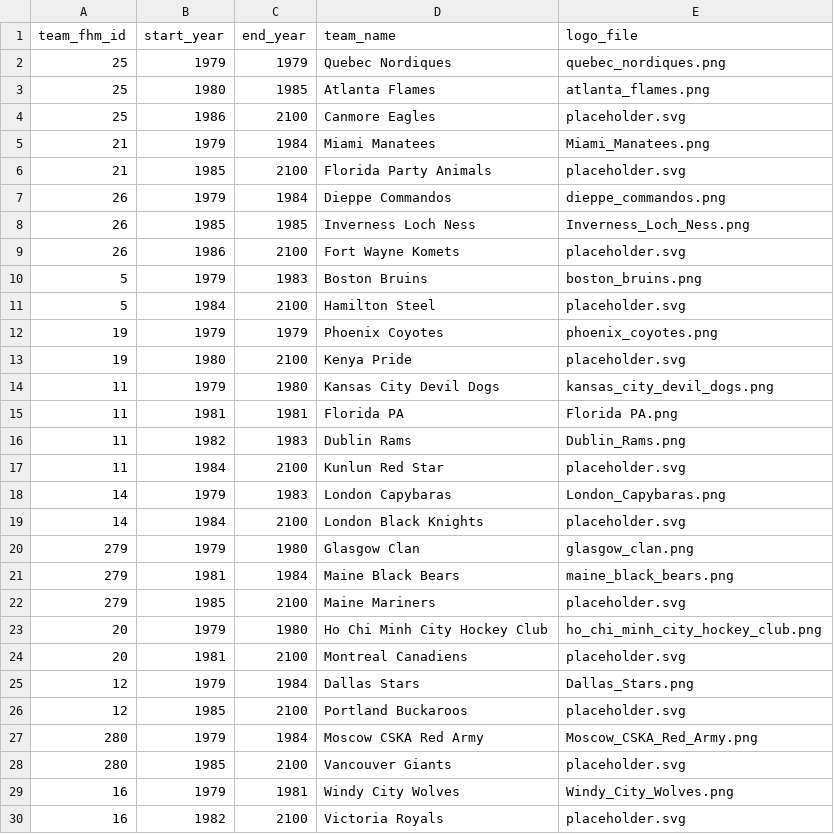
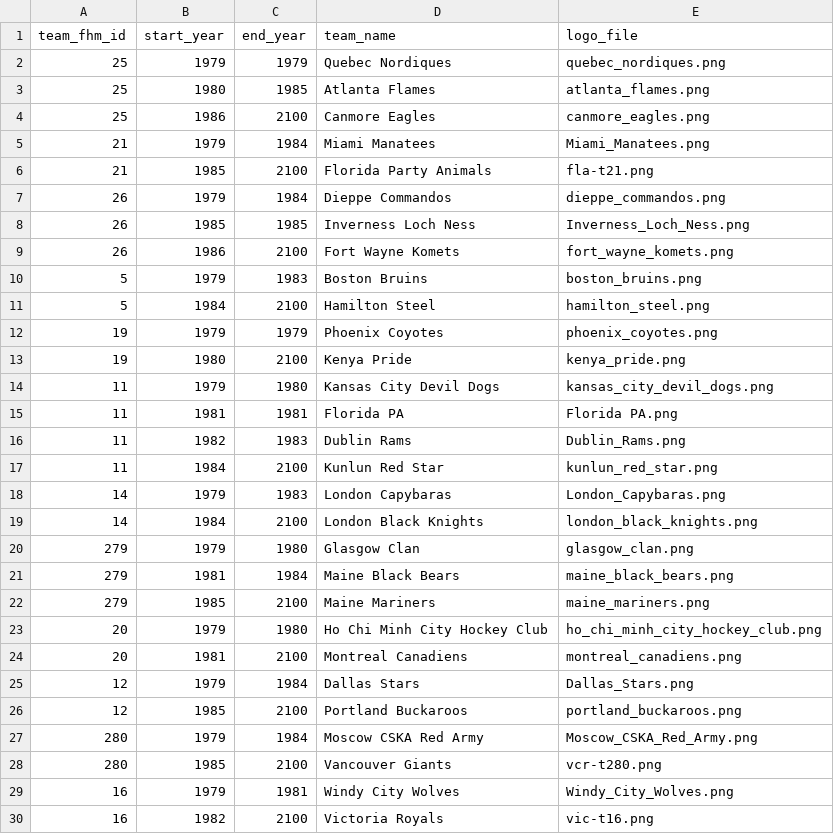
Before and after one commit to BoiledEgg1974/boys-of-winter-hockey-website, a CSV file: data/imports/raw/bowl_fantasy/team_identity_history.csv, drawn as a sheet.

```diff
--- a/data/imports/raw/bowl_fantasy/team_identity_history.csv
+++ b/data/imports/raw/bowl_fantasy/team_identity_history.csv
@@ -3,12 +3,12 @@ team_fhm_id,start_year,end_year,team_name,logo_file
 25,1980,1985,Atlanta Flames,atlanta_flames.png
-25,1986,2100,Canmore Eagles,placeholder.svg
+25,1986,2100,Canmore Eagles,canmore_eagles.png
 21,1979,1984,Miami Manatees,Miami_Manatees.png
-21,1985,2100,Florida Party Animals,placeholder.svg
+21,1985,2100,Florida Party Animals,fla-t21.png
 26,1979,1984,Dieppe Commandos,dieppe_commandos.png
 26,1985,1985,Inverness Loch Ness,Inverness_Loch_Ness.png
-26,1986,2100,Fort Wayne Komets,placeholder.svg
+26,1986,2100,Fort Wayne Komets,fort_wayne_komets.png
 5,1979,1983,Boston Bruins,boston_bruins.png
-5,1984,2100,Hamilton Steel,placeholder.svg
+5,1984,2100,Hamilton Steel,hamilton_steel.png
 19,1979,1979,Phoenix Coyotes,phoenix_coyotes.png
-19,1980,2100,Kenya Pride,placeholder.svg
+19,1980,2100,Kenya Pride,kenya_pride.png
 11,1979,1980,Kansas City Devil Dogs,kansas_city_devil_dogs.png
@@ -16,15 +16,15 @@ team_fhm_id,start_year,end_year,team_name,logo_file
 11,1982,1983,Dublin Rams,Dublin_Rams.png
-11,1984,2100,Kunlun Red Star,placeholder.svg
+11,1984,2100,Kunlun Red Star,kunlun_red_star.png
 14,1979,1983,London Capybaras,London_Capybaras.png
-14,1984,2100,London Black Knights,placeholder.svg
+14,1984,2100,London Black Knights,london_black_knights.png
 279,1979,1980,Glasgow Clan,glasgow_clan.png
 279,1981,1984,Maine Black Bears,maine_black_bears.png
-279,1985,2100,Maine Mariners,placeholder.svg
+279,1985,2100,Maine Mariners,maine_mariners.png
 20,1979,1980,Ho Chi Minh City Hockey Club,ho_chi_minh_city_hockey_club.png
-20,1981,2100,Montreal Canadiens,placeholder.svg
+20,1981,2100,Montreal Canadiens,montreal_canadiens.png
 12,1979,1984,Dallas Stars,Dallas_Stars.png
-12,1985,2100,Portland Buckaroos,placeholder.svg
+12,1985,2100,Portland Buckaroos,portland_buckaroos.png
 280,1979,1984,Moscow CSKA Red Army,Moscow_CSKA_Red_Army.png
-280,1985,2100,Vancouver Giants,placeholder.svg
+280,1985,2100,Vancouver Giants,vcr-t280.png
 16,1979,1981,Windy City Wolves,Windy_City_Wolves.png
-16,1982,2100,Victoria Royals,placeholder.svg
+16,1982,2100,Victoria Royals,vic-t16.png
```
Also changed, not shown: data/imports/raw/bowl_fantasy/team_season_records_template.csv, 18 other files.
